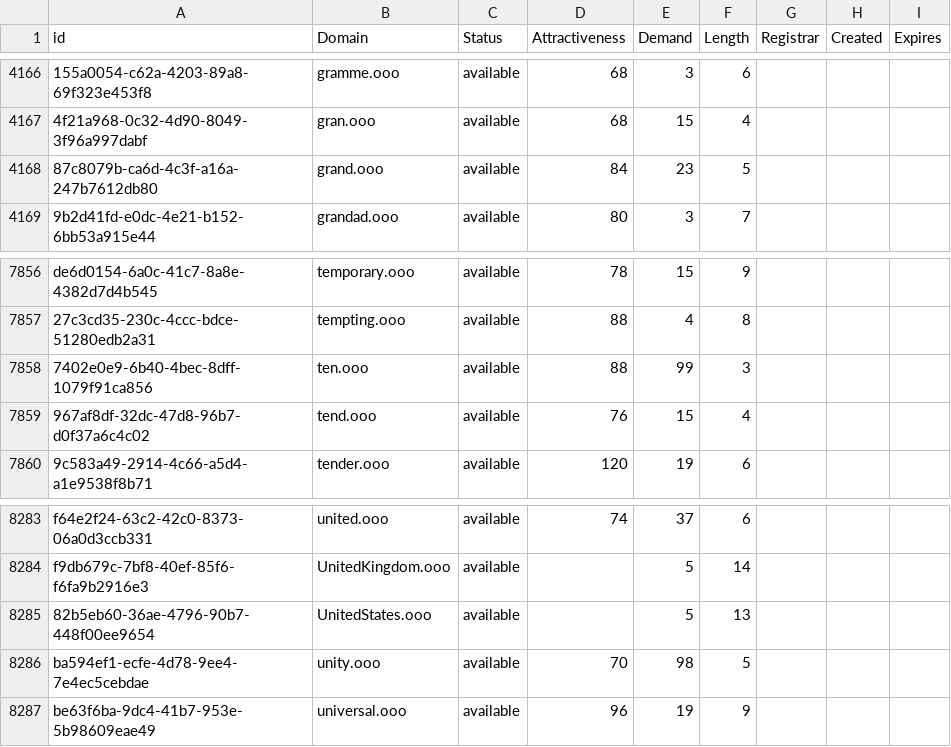
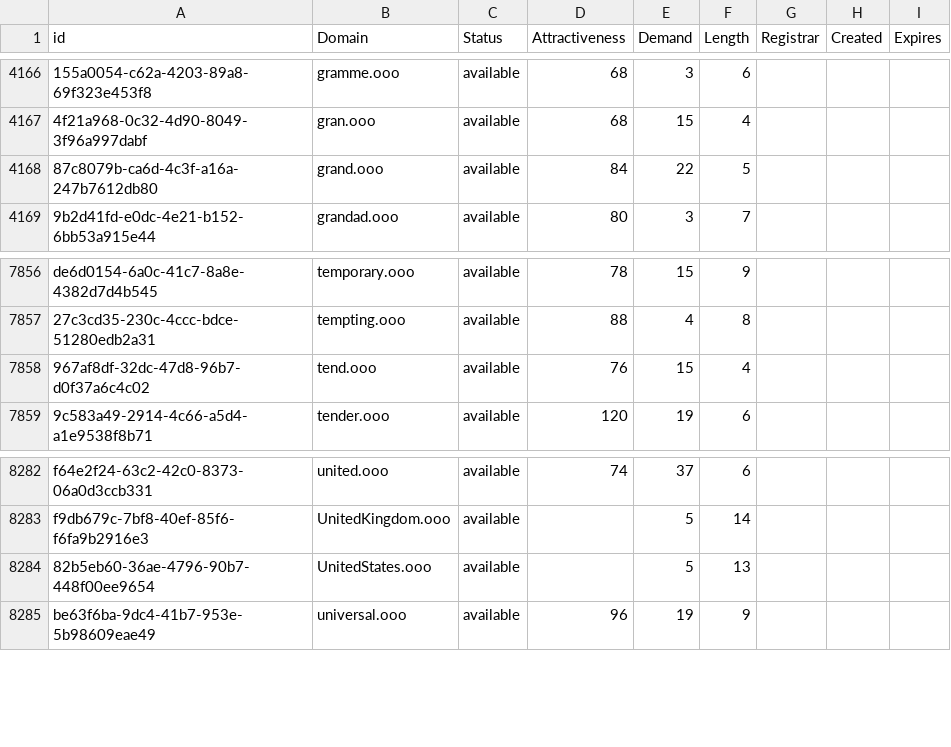
Before and after one commit to UniqueDomains/ooo-oneword-domains, a CSV file: ooo.csv, drawn as a sheet; only a part is shown, gaps mark what is left out; the diff names each change by its address in the sheet, - before the commit and + after, or states it on an @@ line.

Commit message:
Domains update

```diff
--- a/ooo.csv
+++ b/ooo.csv
-E4168 (Demand): 23
+E4168 (Demand): 22
-row 7858: 7402e0e9-6b40-4bec-8dff-1079f91ca856 | ten.ooo | available | 88 | 99 | 3
-row 8286: ba594ef1-ecfe-4d78-9ee4-7e4ec5cebdae | unity.ooo | available | 70 | 98 | 5
```
Also changed, not shown: 2 other files.
